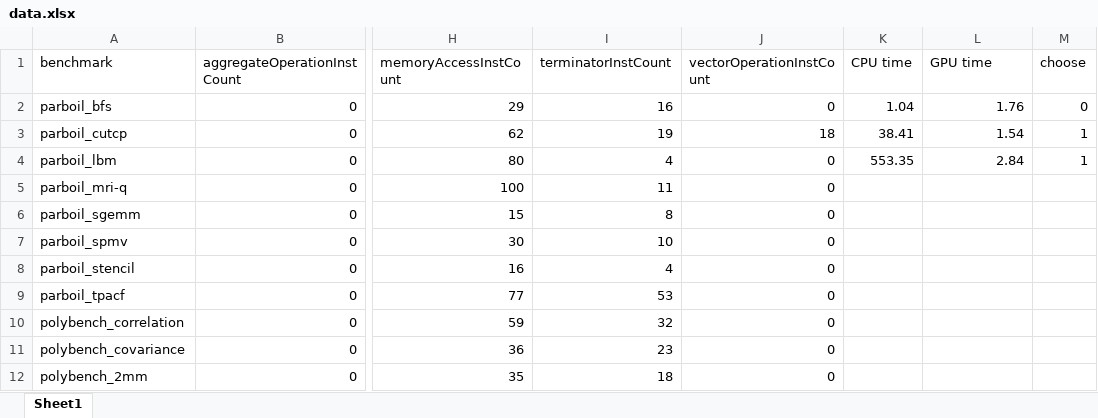
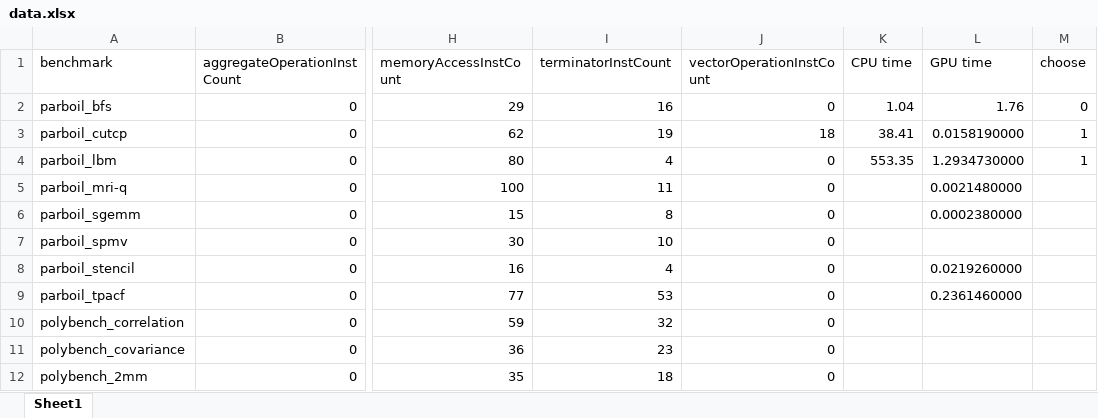
Before and after one commit to nicole01101101zke/analysis, an Excel workbook: data.xlsx, sheet Sheet1, drawn as a sheet; only a part is shown, gaps mark what is left out; values as stored, in another font and other column widths than the file's, no borders; the diff names each change by its address in the sheet, - before the commit and + after, or states it on an @@ line.

```diff
--- a/data.xlsx (sheet Sheet1)
+++ b/data.xlsx (sheet Sheet1)
-L3 (GPU time): 1.54
+L3 (GPU time): 0.0158190000
-L4 (GPU time): 2.84
+L4 (GPU time): 1.2934730000
-L5 (GPU time): (empty)
+L5 (GPU time): 0.0021480000
-L6 (GPU time): (empty)
+L6 (GPU time): 0.0002380000
-L8 (GPU time): (empty)
+L8 (GPU time): 0.0219260000
-L9 (GPU time): (empty)
+L9 (GPU time): 0.2361460000
```
Also changed, not shown: 1 other file.
